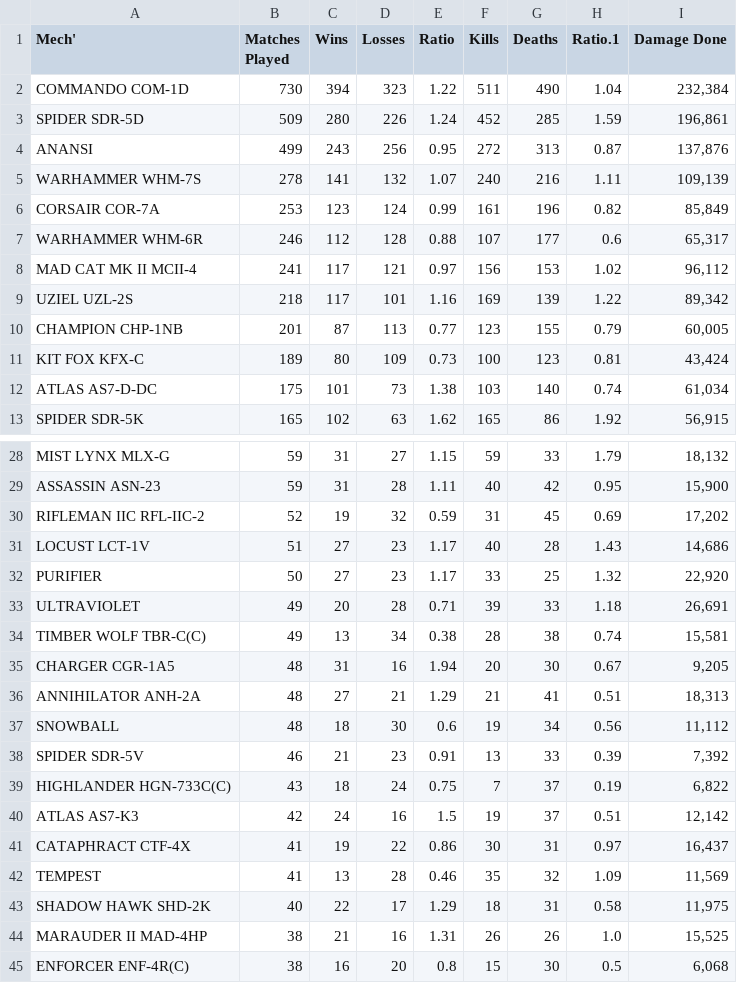
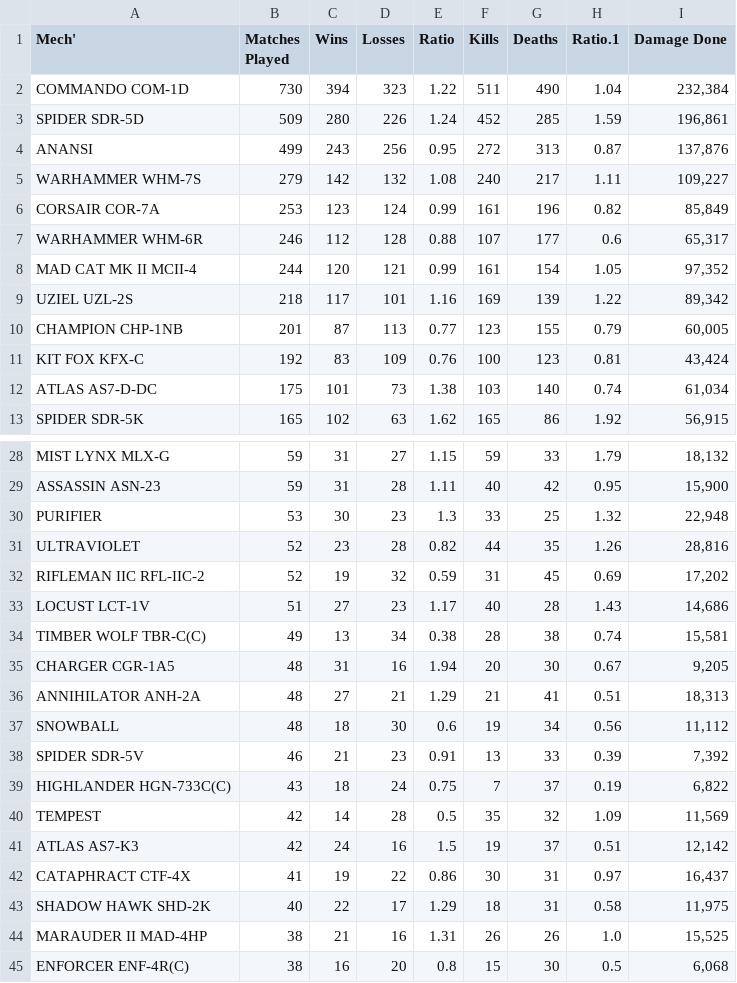
Before and after one commit to Zach-G/MWOMechScraper, a CSV file: mech_data_sorted_MP.csv, drawn as a sheet; only a part is shown, gaps mark what is left out; the diff covers the shown part only.

```diff
--- a/mech_data_sorted_MP.csv
+++ b/mech_data_sorted_MP.csv
@@ -4,9 +4,9 @@ SPIDER SDR-5D,509,280,226,1.24,452,285,1.59,"196,861"
 ANANSI,499,243,256,0.95,272,313,0.87,"137,876"
-WARHAMMER WHM-7S,278,141,132,1.07,240,216,1.11,"109,139"
+WARHAMMER WHM-7S,279,142,132,1.08,240,217,1.11,"109,227"
 CORSAIR COR-7A,253,123,124,0.99,161,196,0.82,"85,849"
 WARHAMMER WHM-6R,246,112,128,0.88,107,177,0.6,"65,317"
-MAD CAT MK II MCII-4,241,117,121,0.97,156,153,1.02,"96,112"
+MAD CAT MK II MCII-4,244,120,121,0.99,161,154,1.05,"97,352"
 UZIEL UZL-2S,218,117,101,1.16,169,139,1.22,"89,342"
 CHAMPION CHP-1NB,201,87,113,0.77,123,155,0.79,"60,005"
-KIT FOX KFX-C,189,80,109,0.73,100,123,0.81,"43,424"
+KIT FOX KFX-C,192,83,109,0.76,100,123,0.81,"43,424"
 ATLAS AS7-D-DC,175,101,73,1.38,103,140,0.74,"61,034"
@@ -29,6 +29,6 @@ MIST LYNX MLX-G,59,31,27,1.15,59,33,1.79,"18,132"
 ASSASSIN ASN-23,59,31,28,1.11,40,42,0.95,"15,900"
+PURIFIER,53,30,23,1.3,33,25,1.32,"22,948"
+ULTRAVIOLET,52,23,28,0.82,44,35,1.26,"28,816"
 RIFLEMAN IIC RFL-IIC-2,52,19,32,0.59,31,45,0.69,"17,202"
 LOCUST LCT-1V,51,27,23,1.17,40,28,1.43,"14,686"
-PURIFIER,50,27,23,1.17,33,25,1.32,"22,920"
-ULTRAVIOLET,49,20,28,0.71,39,33,1.18,"26,691"
 TIMBER WOLF TBR-C(C),49,13,34,0.38,28,38,0.74,"15,581"
@@ -39,5 +39,5 @@ SPIDER SDR-5V,46,21,23,0.91,13,33,0.39,"7,392"
 HIGHLANDER HGN-733C(C),43,18,24,0.75,7,37,0.19,"6,822"
+TEMPEST,42,14,28,0.5,35,32,1.09,"11,569"
 ATLAS AS7-K3,42,24,16,1.5,19,37,0.51,"12,142"
 CATAPHRACT CTF-4X,41,19,22,0.86,30,31,0.97,"16,437"
-TEMPEST,41,13,28,0.46,35,32,1.09,"11,569"
 SHADOW HAWK SHD-2K,40,22,17,1.29,18,31,0.58,"11,975"
```
Also changed, not shown: 13 edited cells elsewhere in this file, mech_data_sorted_TP.csv, mech_data_unsorted.csv, 4 other files.
